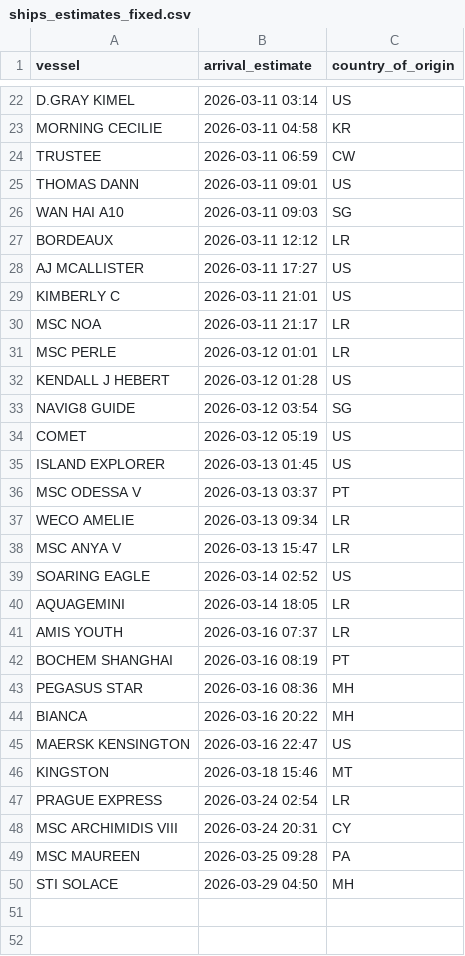
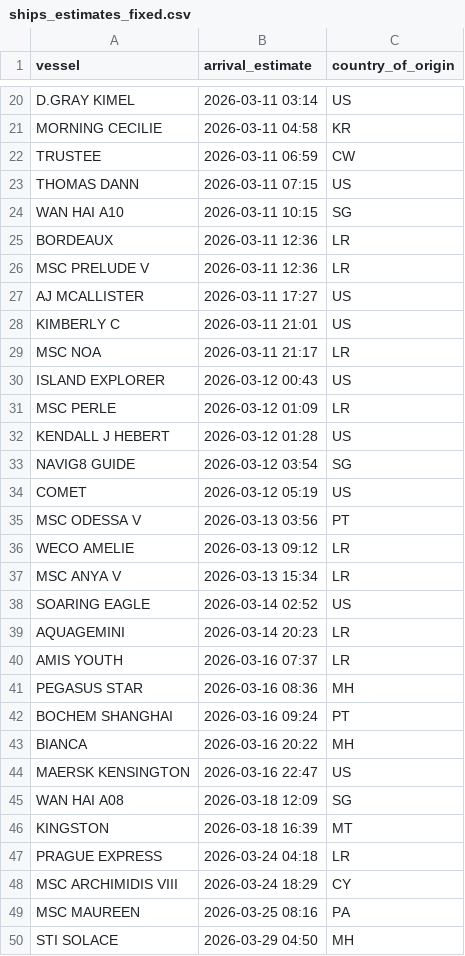
Before and after one commit to natalierjonas/FOC_NYC, a CSV file: ships_estimates_fixed.csv, drawn as a sheet; only a part is shown, gaps mark what is left out; the diff covers the shown part only.

```diff
--- a/ships_estimates_fixed.csv
+++ b/ships_estimates_fixed.csv
@@ -24,5 +22,6 @@ MORNING CECILIE,2026-03-11 04:58,KR
 TRUSTEE,2026-03-11 06:59,CW
-THOMAS DANN,2026-03-11 09:01,US
-WAN HAI A10,2026-03-11 09:03,SG
-BORDEAUX,2026-03-11 12:12,LR
+THOMAS DANN,2026-03-11 07:15,US
+WAN HAI A10,2026-03-11 10:15,SG
+BORDEAUX,2026-03-11 12:36,LR
+MSC PRELUDE V,2026-03-11 12:36,LR
 AJ MCALLISTER,2026-03-11 17:27,US
@@ -30,3 +29,4 @@ KIMBERLY C,2026-03-11 21:01,US
 MSC NOA,2026-03-11 21:17,LR
-MSC PERLE,2026-03-12 01:01,LR
+ISLAND EXPLORER,2026-03-12 00:43,US
+MSC PERLE,2026-03-12 01:09,LR
 KENDALL J HEBERT,2026-03-12 01:28,US
@@ -34,17 +34,17 @@ NAVIG8 GUIDE,2026-03-12 03:54,SG
 COMET,2026-03-12 05:19,US
-ISLAND EXPLORER,2026-03-13 01:45,US
-MSC ODESSA V,2026-03-13 03:37,PT
-WECO AMELIE,2026-03-13 09:34,LR
-MSC ANYA V,2026-03-13 15:47,LR
+MSC ODESSA V,2026-03-13 03:56,PT
+WECO AMELIE,2026-03-13 09:12,LR
+MSC ANYA V,2026-03-13 15:34,LR
 SOARING EAGLE,2026-03-14 02:52,US
-AQUAGEMINI,2026-03-14 18:05,LR
+AQUAGEMINI,2026-03-14 20:23,LR
 AMIS YOUTH,2026-03-16 07:37,LR
-BOCHEM SHANGHAI,2026-03-16 08:19,PT
 PEGASUS STAR,2026-03-16 08:36,MH
+BOCHEM SHANGHAI,2026-03-16 09:24,PT
 BIANCA,2026-03-16 20:22,MH
 MAERSK KENSINGTON,2026-03-16 22:47,US
-KINGSTON,2026-03-18 15:46,MT
-PRAGUE EXPRESS,2026-03-24 02:54,LR
-MSC ARCHIMIDIS VIII,2026-03-24 20:31,CY
-MSC MAUREEN,2026-03-25 09:28,PA
+WAN HAI A08,2026-03-18 12:09,SG
+KINGSTON,2026-03-18 16:39,MT
+PRAGUE EXPRESS,2026-03-24 04:18,LR
+MSC ARCHIMIDIS VIII,2026-03-24 18:29,CY
+MSC MAUREEN,2026-03-25 08:16,PA
 STI SOLACE,2026-03-29 04:50,MH
```
Also changed, not shown: 4 added rows, 6 removed rows and 9 edited cells elsewhere in this file, filtered_ships.csv.
